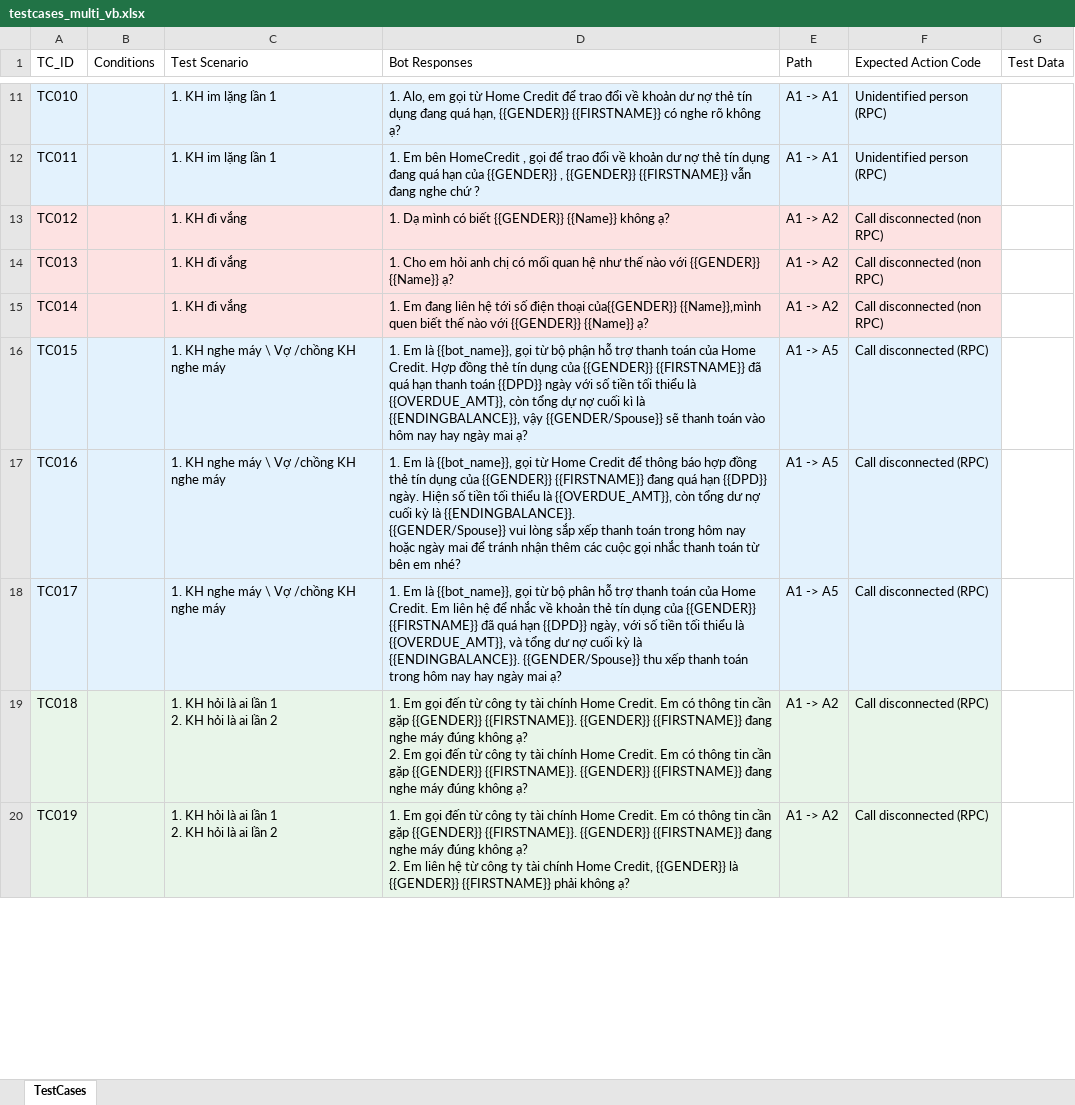
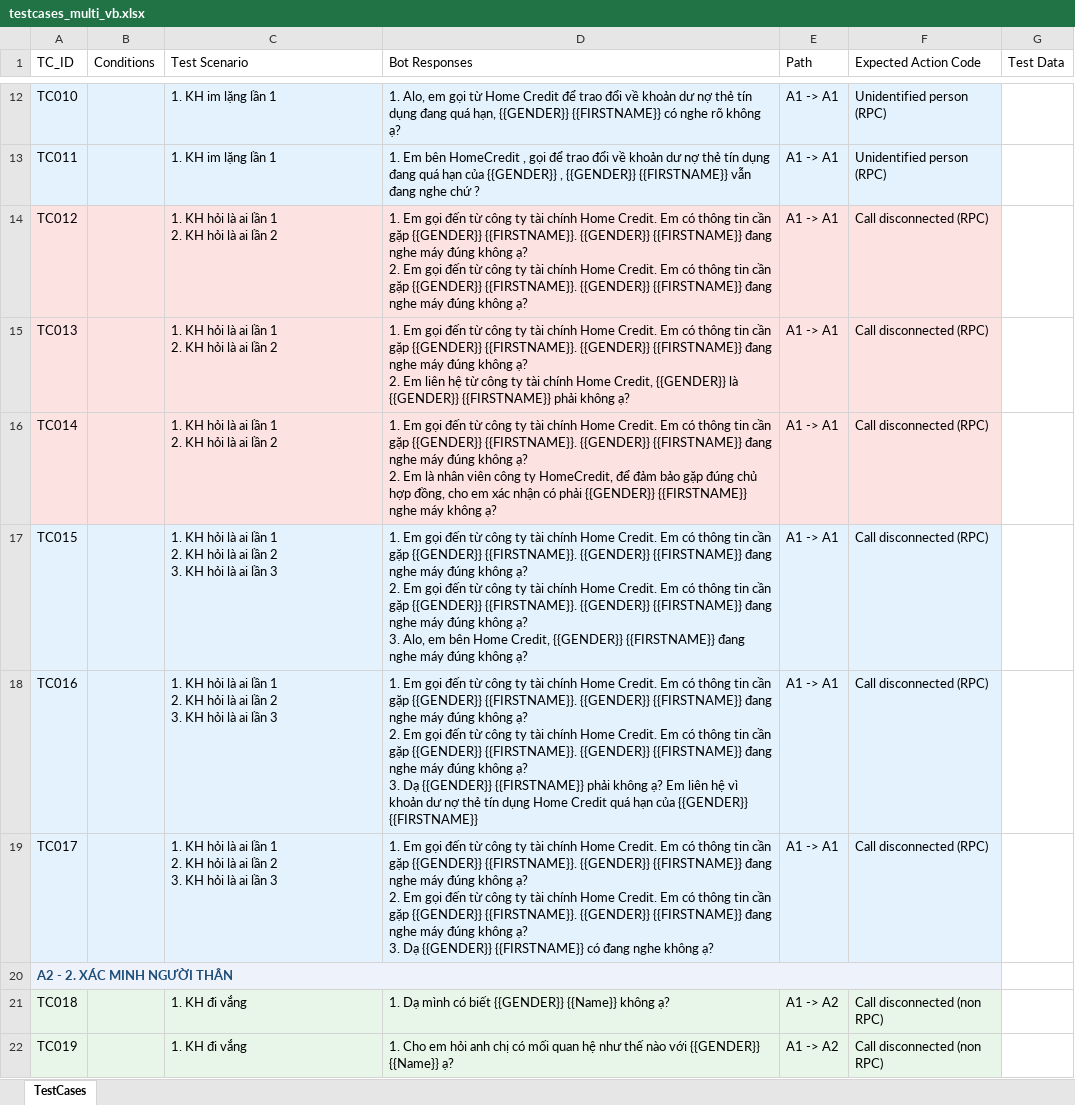
Before and after one commit to HiuzZ/auto_generate_testcases, an Excel workbook: output/testcases_multi_vb.xlsx, sheet TestCases, drawn as a sheet; only a part is shown, gaps mark what is left out; values as stored, in another font and other column widths than the file's, no borders; addresses are those after the commit; ↵ is a line break in a cell; the diff covers the shown part only; the diff names each change by its address in the sheet, - before the commit and + after, or states it on an @@ line.

```diff
--- a/output/testcases_multi_vb.xlsx (sheet TestCases)
+++ b/output/testcases_multi_vb.xlsx (sheet TestCases)
-C14:C16 (Test Scenario): 1. KH đi vắng
+C14:C16 (Test Scenario): 1. KH hỏi là ai lần 1 ↵ 2. KH hỏi là ai lần 2
-D14 (Bot Responses): 1. Dạ mình có biết {{GENDER}} {{Name}} không ạ?
+D14 (Bot Responses): 1. Em gọi đến từ công ty tài chính Home Credit. Em có thông tin cần gặp {{GENDER}} {{FIRSTNAME}}. {{GENDER}} {{FIRSTNAME}} đang nghe máy đúng không ạ? ↵ 2. Em gọi đến từ công ty tài chính Home Credit. Em có thông tin cần gặp {{GENDER}} {{FIRSTNAME}}. {{GENDER}} {{FIRSTNAME}} đang nghe máy đúng không ạ?
-E14:E16 (Path): A1 -> A2
+E14:E16 (Path): A1 -> A1
-F14:F16 (Expected Action Code): Call disconnected (non RPC)
+F14:F16 (Expected Action Code): Call disconnected (RPC)
-D15 (Bot Responses): 1. Cho em hỏi anh chị có mối quan hệ như thế nào với {{GENDER}} {{Name}} ạ?
+D15 (Bot Responses): 1. Em gọi đến từ công ty tài chính Home Credit. Em có thông tin cần gặp {{GENDER}} {{FIRSTNAME}}. {{GENDER}} {{FIRSTNAME}} đang nghe máy đúng không ạ? ↵ 2. Em liên hệ từ công ty tài chính Home Credit, {{GENDER}} là {{GENDER}} {{FIRSTNAME}} phải không ạ?
-D16 (Bot Responses): 1. Em đang liên hệ tới số điện thoại của{{GENDER}} {{Name}},mình quen biết thế nào với {{GENDER}} {{Name}} ạ?
+D16 (Bot Responses): 1. Em gọi đến từ công ty tài chính Home Credit. Em có thông tin cần gặp {{GENDER}} {{FIRSTNAME}}. {{GENDER}} {{FIRSTNAME}} đang nghe máy đúng không ạ? ↵ 2. Em là nhân viên công ty HomeCredit, để đảm bảo gặp đúng chủ hợp đồng, cho em xác nhận có phải {{GENDER}} {{FIRSTNAME}} nghe máy không ạ?
-C17:C19 (Test Scenario): 1. KH nghe máy \ Vợ /chồng KH nghe máy
+C17:C19 (Test Scenario): 1. KH hỏi là ai lần 1 ↵ 2. KH hỏi là ai lần 2 ↵ 3. KH hỏi là ai lần 3
-D17 (Bot Responses): 1. Em là {{bot_name}}, gọi từ bộ phận hỗ trợ thanh toán của Home Credit. Hợp đồng thẻ tín dụng của {{GENDER}} {{FIRSTNAME}} đã quá hạn thanh toán {{DPD}} ngày với số tiền tối thiểu là {{OVERDUE_AMT}}, còn tổng dự nợ cuối kì là {{ENDINGBALANCE}}, vậy {{GENDER/Spouse}} sẽ thanh toán vào hôm nay hay ngày mai ạ?
+D17 (Bot Responses): 1. Em gọi đến từ công ty tài chính Home Credit. Em có thông tin cần gặp {{GENDER}} {{FIRSTNAME}}. {{GENDER}} {{FIRSTNAME}} đang nghe máy đúng không ạ? ↵ 2. Em gọi đến từ công ty tài chính Home Credit. Em có thông tin cần gặp {{GENDER}} {{FIRSTNAME}}. {{GENDER}} {{FIRSTNAME}} đang nghe máy đúng không ạ? ↵ 3. Alo, em bên Home Credit, {{GENDER}} {{FIRSTNAME}} đang nghe máy đúng không ạ?
-E17:E19 (Path): A1 -> A5
+E17:E19 (Path): A1 -> A1
-D18 (Bot Responses): 1. Em là {{bot_name}}, gọi từ Home Credit để thông báo hợp đồng thẻ tín dụng của {{GENDER}} {{FIRSTNAME}} đang quá hạn {{DPD}} ngày. Hiện số tiền tối thiểu là {{OVERDUE_AMT}}, còn tổng dư nợ cuối kỳ là {{ENDINGBALANCE}}. ↵ {{GENDER/Spouse}} vui lòng sắp xếp thanh toán trong hôm nay hoặc ngày mai để tránh nhận thêm các cuộc gọi nhắc thanh toán từ bên em nhé?
+D18 (Bot Responses): 1. Em gọi đến từ công ty tài chính Home Credit. Em có thông tin cần gặp {{GENDER}} {{FIRSTNAME}}. {{GENDER}} {{FIRSTNAME}} đang nghe máy đúng không ạ? ↵ 2. Em gọi đến từ công ty tài chính Home Credit. Em có thông tin cần gặp {{GENDER}} {{FIRSTNAME}}. {{GENDER}} {{FIRSTNAME}} đang nghe máy đúng không ạ? ↵ 3. Dạ {{GENDER}} {{FIRSTNAME}} phải không ạ? Em liên hệ vì khoản dư nợ thẻ tín dụng Home Credit quá hạn của {{GENDER}} {{FIRSTNAME}}
-D19 (Bot Responses): 1. Em là {{bot_name}}, gọi từ bộ phân hỗ trợ thanh toán của Home Credit. Em liên hệ để nhắc về khoản thẻ tín dụng của {{GENDER}} {{FIRSTNAME}} đã quá hạn {{DPD}} ngày, với số tiền tối thiểu là {{OVERDUE_AMT}}, và tổng dư nợ cuối kỳ là {{ENDINGBALANCE}}. {{GENDER/Spouse}} thu xếp thanh toán trong hôm nay hay ngày mai ạ?
+D19 (Bot Responses): 1. Em gọi đến từ công ty tài chính Home Credit. Em có thông tin cần gặp {{GENDER}} {{FIRSTNAME}}. {{GENDER}} {{FIRSTNAME}} đang nghe máy đúng không ạ? ↵ 2. Em gọi đến từ công ty tài chính Home Credit. Em có thông tin cần gặp {{GENDER}} {{FIRSTNAME}}. {{GENDER}} {{FIRSTNAME}} đang nghe máy đúng không ạ? ↵ 3. Dạ {{GENDER}} {{FIRSTNAME}} có đang nghe không ạ?
+row 20: A2 - 2. XÁC MINH NGƯỜI THÂN
-C21:C22 (Test Scenario): 1. KH hỏi là ai lần 1 ↵ 2. KH hỏi là ai lần 2
+C21:C22 (Test Scenario): 1. KH đi vắng
-D21 (Bot Responses): 1. Em gọi đến từ công ty tài chính Home Credit. Em có thông tin cần gặp {{GENDER}} {{FIRSTNAME}}. {{GENDER}} {{FIRSTNAME}} đang nghe máy đúng không ạ? ↵ 2. Em gọi đến từ công ty tài chính Home Credit. Em có thông tin cần gặp {{GENDER}} {{FIRSTNAME}}. {{GENDER}} {{FIRSTNAME}} đang nghe máy đúng không ạ?
+D21 (Bot Responses): 1. Dạ mình có biết {{GENDER}} {{Name}} không ạ?
-F21:F22 (Expected Action Code): Call disconnected (RPC)
+F21:F22 (Expected Action Code): Call disconnected (non RPC)
-D22 (Bot Responses): 1. Em gọi đến từ công ty tài chính Home Credit. Em có thông tin cần gặp {{GENDER}} {{FIRSTNAME}}. {{GENDER}} {{FIRSTNAME}} đang nghe máy đúng không ạ? ↵ 2. Em liên hệ từ công ty tài chính Home Credit, {{GENDER}} là {{GENDER}} {{FIRSTNAME}} phải không ạ?
+D22 (Bot Responses): 1. Cho em hỏi anh chị có mối quan hệ như thế nào với {{GENDER}} {{Name}} ạ?
```
Also changed, not shown: 20 added rows, 342 edited cells and cell formats elsewhere in this sheet, output/testcases_e2e_vb.xlsx, 14 other files.
